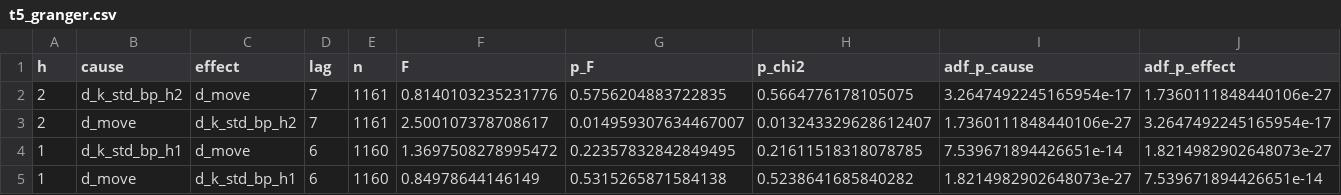
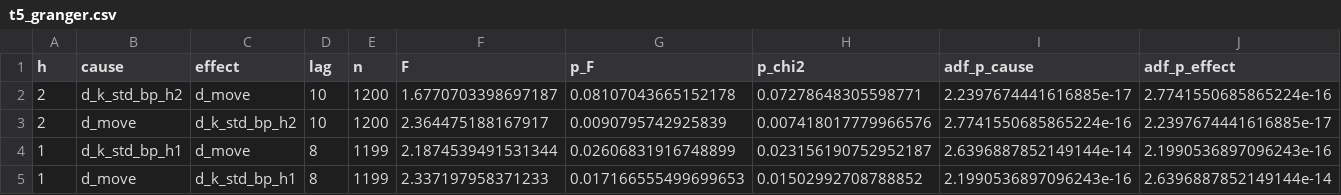
Before and after one commit to hyowon3118-bit/fomcmove, a CSV file: outputs_verify/t5_granger.csv, drawn as a sheet.

```diff
--- a/outputs_verify/t5_granger.csv
+++ b/outputs_verify/t5_granger.csv
@@ -1,5 +1,5 @@
 h,cause,effect,lag,n,F,p_F,p_chi2,adf_p_cause,adf_p_effect
-2,d_k_std_bp_h2,d_move,7,1161,0.8140103235231776,0.5756204883722835,0.5664776178105075,3.2647492245165954e-17,1.7360111848440106e-27
-2,d_move,d_k_std_bp_h2,7,1161,2.500107378708617,0.014959307634467007,0.013243329628612407,1.7360111848440106e-27,3.2647492245165954e-17
-1,d_k_std_bp_h1,d_move,6,1160,1.3697508278995472,0.22357832842849495,0.21611518318078785,7.539671894426651e-14,1.8214982902648073e-27
-1,d_move,d_k_std_bp_h1,6,1160,0.84978644146149,0.5315265871584138,0.5238641685840282,1.8214982902648073e-27,7.539671894426651e-14
+2,d_k_std_bp_h2,d_move,10,1200,1.6770703398697187,0.08107043665152178,0.07278648305598771,2.2397674441616885e-17,2.7741550685865224e-16
+2,d_move,d_k_std_bp_h2,10,1200,2.364475188167917,0.0090795742925839,0.007418017779966576,2.7741550685865224e-16,2.2397674441616885e-17
+1,d_k_std_bp_h1,d_move,8,1199,2.1874539491531344,0.02606831916748899,0.023156190752952187,2.6396887852149144e-14,2.1990536897096243e-16
+1,d_move,d_k_std_bp_h1,8,1199,2.337197958371233,0.017166555499699653,0.01502992708788852,2.1990536897096243e-16,2.6396887852149144e-14
```
Also changed, not shown: outputs_verify/t1_abs.csv, outputs_verify/t1_corr.csv, 6 other files.
